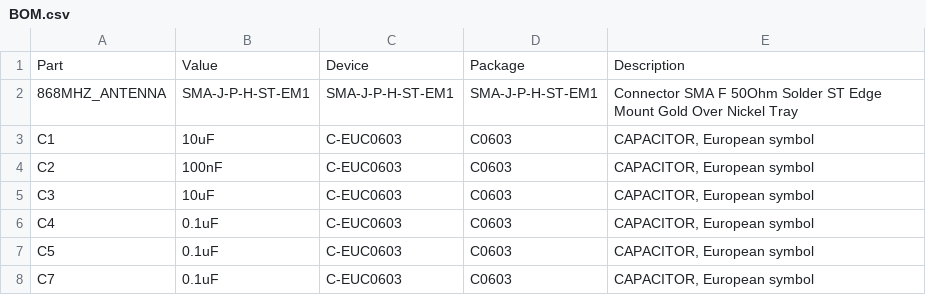
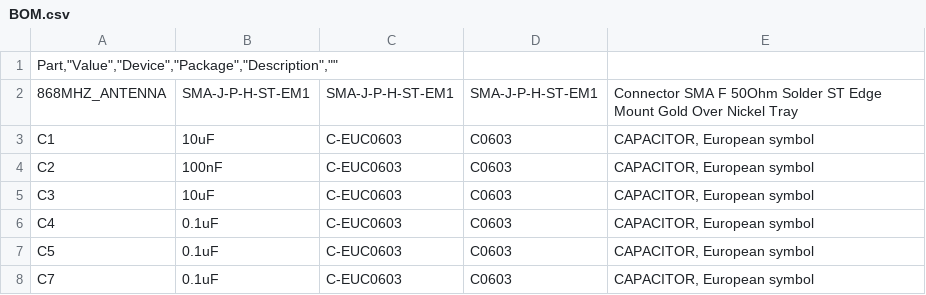
Before and after one commit to gitter-badger/sros-automation, a CSV file: node/ESP32 Node/production/BOM.csv, drawn as a sheet; only a part is shown.

Commit message:
Update BOM.csv

```diff
--- a/node/ESP32 Node/production/BOM.csv
+++ b/node/ESP32 Node/production/BOM.csv
@@ -1,2 +1,2 @@
-"Part";"Value";"Device";"Package";"Description";"";
+"Part","Value","Device","Package","Description",""
 "868MHZ_ANTENNA";"SMA-J-P-H-ST-EM1";"SMA-J-P-H-ST-EM1";"SMA-J-P-H-ST-EM1";"Connector SMA F 50Ohm Solder ST Edge Mount Gold Over Nickel Tray";"";
```
